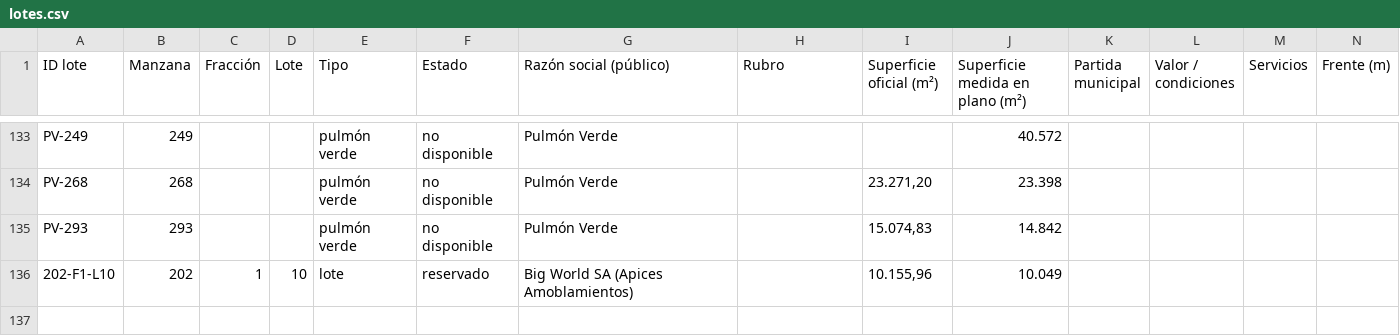
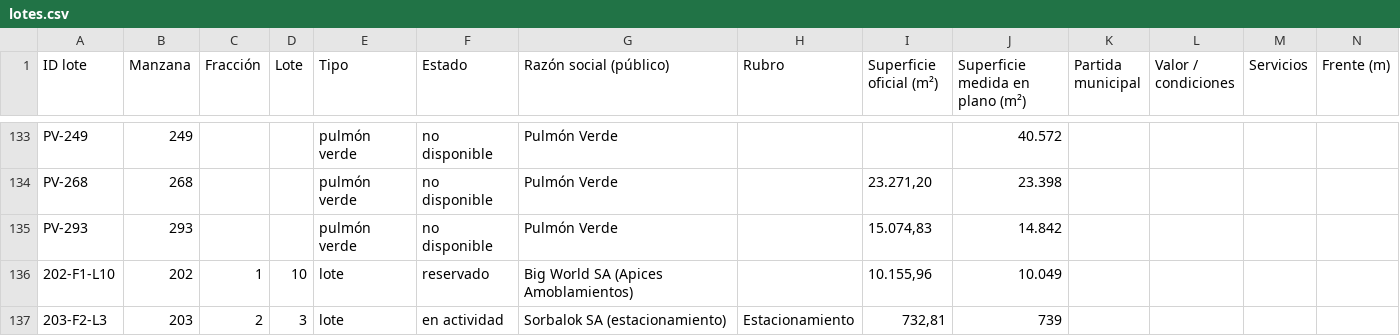
Before and after one commit to noeliaayelenzampa-dotcom/mapa-lotes-parque-industrial, a CSV file: data/lotes.csv, drawn as a sheet; only a part is shown, gaps mark what is left out; rows hold the shown columns only; the diff names each change by its address in the sheet, - before the commit and + after, or states it on an @@ line.

```diff
--- a/data/lotes.csv
+++ b/data/lotes.csv
+row 137: 203-F2-L3 | 203 | 2 | 3 | lote | en actividad | Sorbalok SA (estacionamiento) | Estacionamiento | 732,81 | 739
```
Also changed, not shown: 1 other file.
